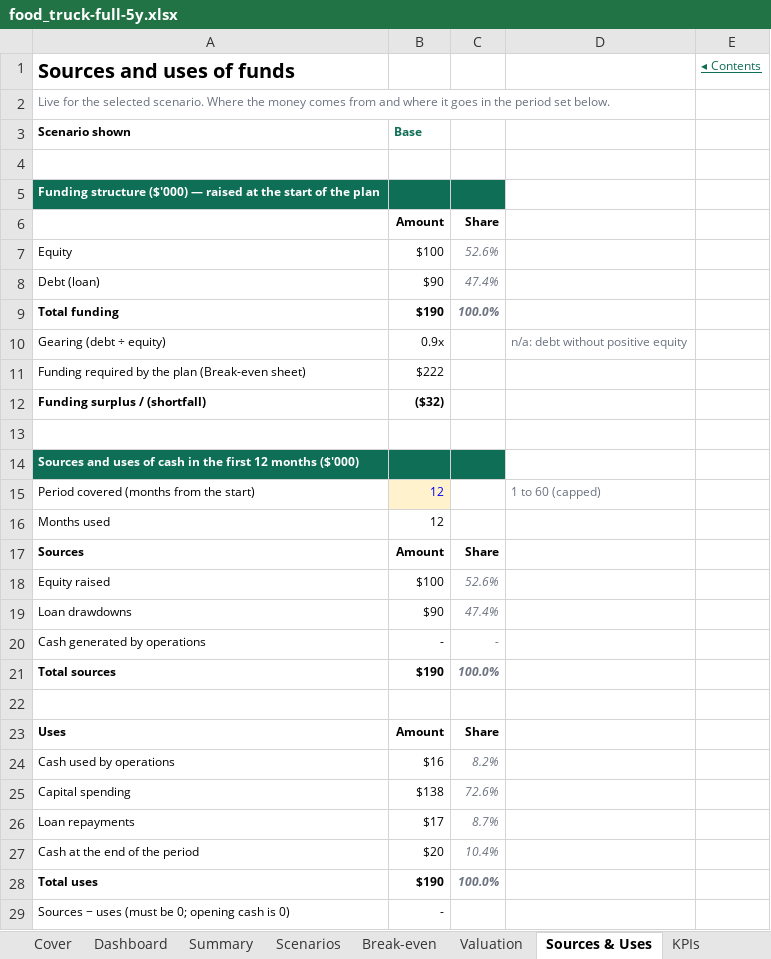
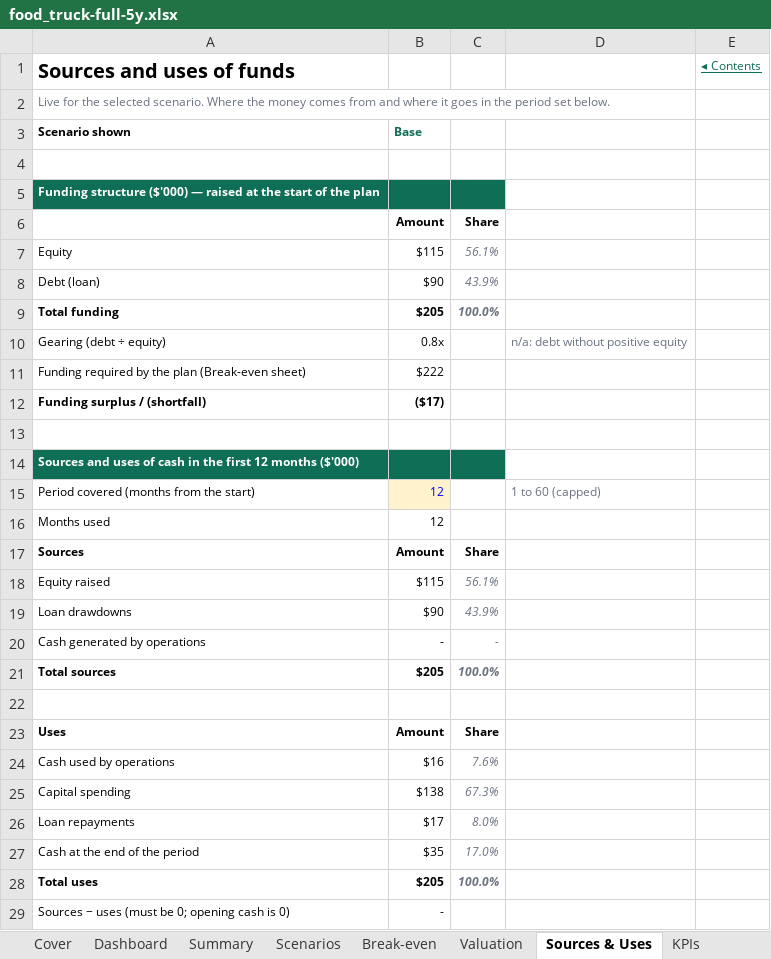
Before and after one commit to henrysheykin/finmodel-app, an Excel workbook: samples/food_truck-full-5y.xlsx, sheet Sources & Uses, drawn as a sheet; values as stored, in another font and other column widths than the file's, no borders; charts and pictures not drawn; the diff names each change by its address in the sheet, - before the commit and + after, or states it on an @@ line.

```diff
--- a/samples/food_truck-full-5y.xlsx (sheet Sources & Uses)
+++ b/samples/food_truck-full-5y.xlsx (sheet Sources & Uses)
-B7: $100
+B7: $115
-C7: 52.6%
+C7: 56.1%
-C8: 47.4%
+C8: 43.9%
-B9: $190
+B9: $205
-B10: 0.9x
+B10: 0.8x
-B12: ($32)
+B12: ($17)
-B18: $100
+B18: $115
-C18: 52.6%
+C18: 56.1%
-C19: 47.4%
+C19: 43.9%
-B21: $190
+B21: $205
-C24: 8.2%
+C24: 7.6%
-C25: 72.6%
+C25: 67.3%
-C26: 8.7%
+C26: 8.0%
-B27: $20
+B27: $35
-C27: 10.4%
+C27: 17.0%
-B28: $190
+B28: $205
```
Also changed, not shown: sheet Scenario calc, sheet Monthly, sheet Summary, sheet Scenarios, sheet KPIs, sheet Balance Sheet, 4 more sheets, formulas that keep their value, charts or pictures, samples/food_truck-full.xlsx, 3 other files.
